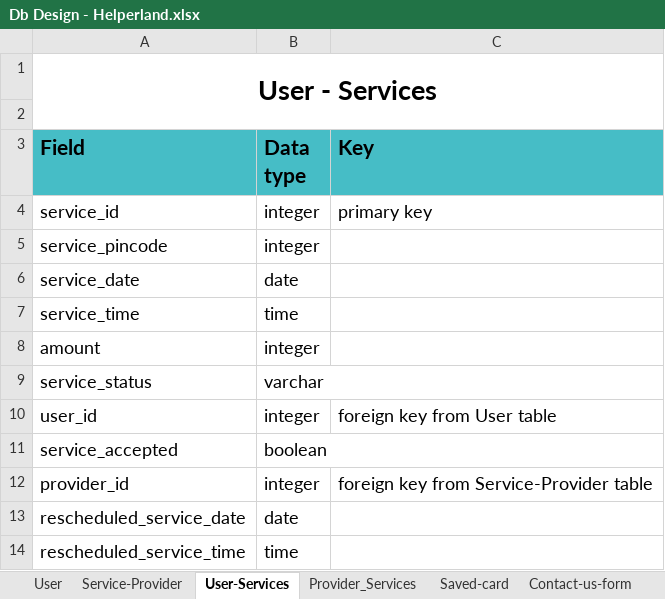
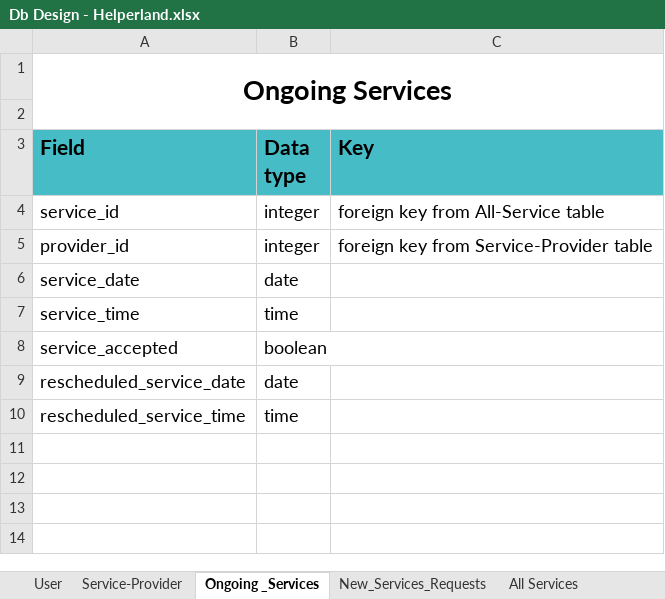
Before and after one commit to mihir1620/Helperland, an Excel workbook: Database/Db Design - Helperland.xlsx, sheet Ongoing _Services, drawn as a sheet; values as stored, in another font and other column widths than the file's, no borders; charts and pictures not drawn; removed rows and columns are numbered as before the commit, all else as after; the diff names each change by its address in the sheet, - before the commit and + after, or states it on an @@ line.

```diff
--- a/Database/Db Design - Helperland.xlsx (sheet Ongoing _Services)
+++ b/Database/Db Design - Helperland.xlsx (sheet Ongoing _Services)
-sheet tab: User-Services
+sheet tab: Ongoing _Services
-sheet tab: Provider_Services
+sheet tab: New_Services_Requests
+sheet tab: All Services
-A1 (Field): User - Services
+A1 (Field): Ongoing Services
-C4 (Key): primary key
+C4 (Key): foreign key from All-Service table
-row 5: service_pincode | integer
@@ row 12 moved to row 5: provider_id @@
-row 8: amount | integer
-row 9: service_status | varchar
-row 10: user_id | integer | foreign key from User table
```
Also changed, not shown: sheet New_Services_Requests, sheet Service-Provider, sheet Contact-us-form, charts or pictures.
